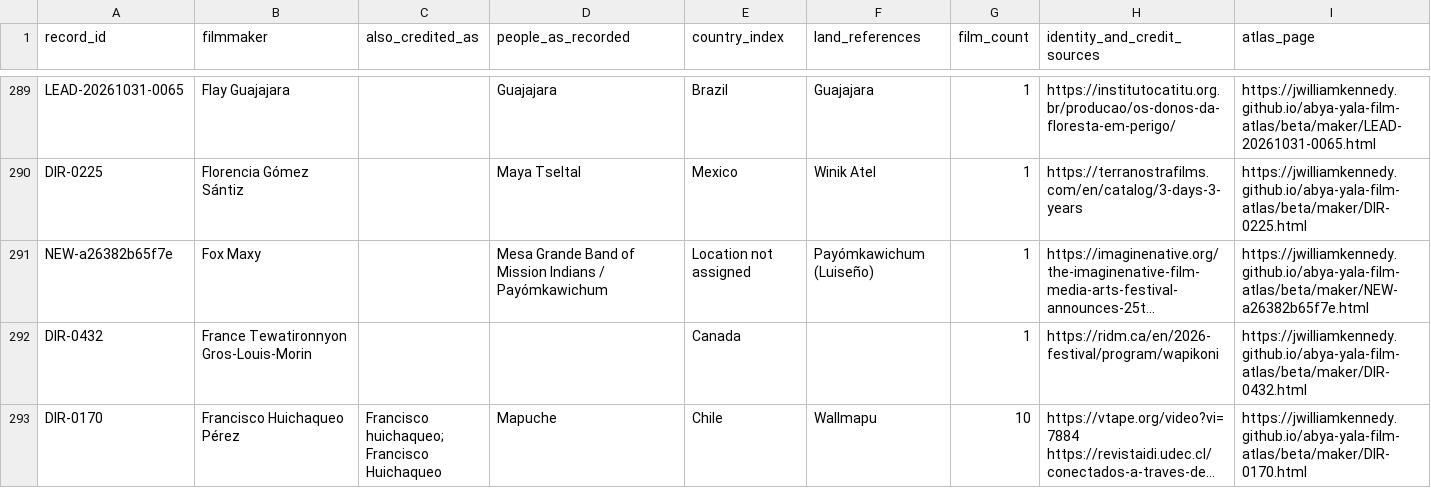
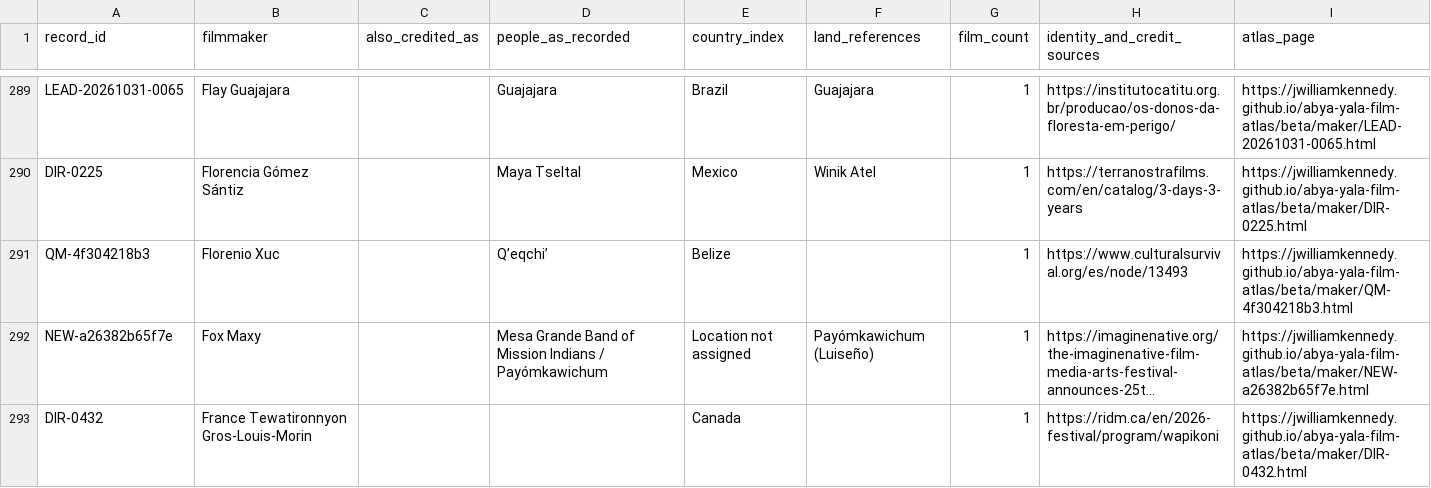
Before and after one commit to jwilliamkennedy/abya-yala-film-atlas, a CSV file: beta/data/atlas-filmmakers.csv, drawn as a sheet; only a part is shown, gaps mark what is left out; the shorter side is filled out with more unchanged rows; long unchanged cells end in …; the diff covers the shown part only; the diff names each change by its address in the sheet, - before the commit and + after, or states it on an @@ line.

```diff
--- a/beta/data/atlas-filmmakers.csv
+++ b/beta/data/atlas-filmmakers.csv
+row 291: QM-4f304218b3 | Florenio Xuc |  | Q’eqchi’ | Belize |  | 1 | https://www.culturalsurvival.org/es/node/13493 | https://jwilliamkennedy.github.io/abya-yala-film-atlas/beta/maker/QM-4f304218b3.html
```
Also changed, not shown: 7 added rows elsewhere in this file, beta/data/atlas-films.csv, beta/data/film-facets.csv, 19 other files.
